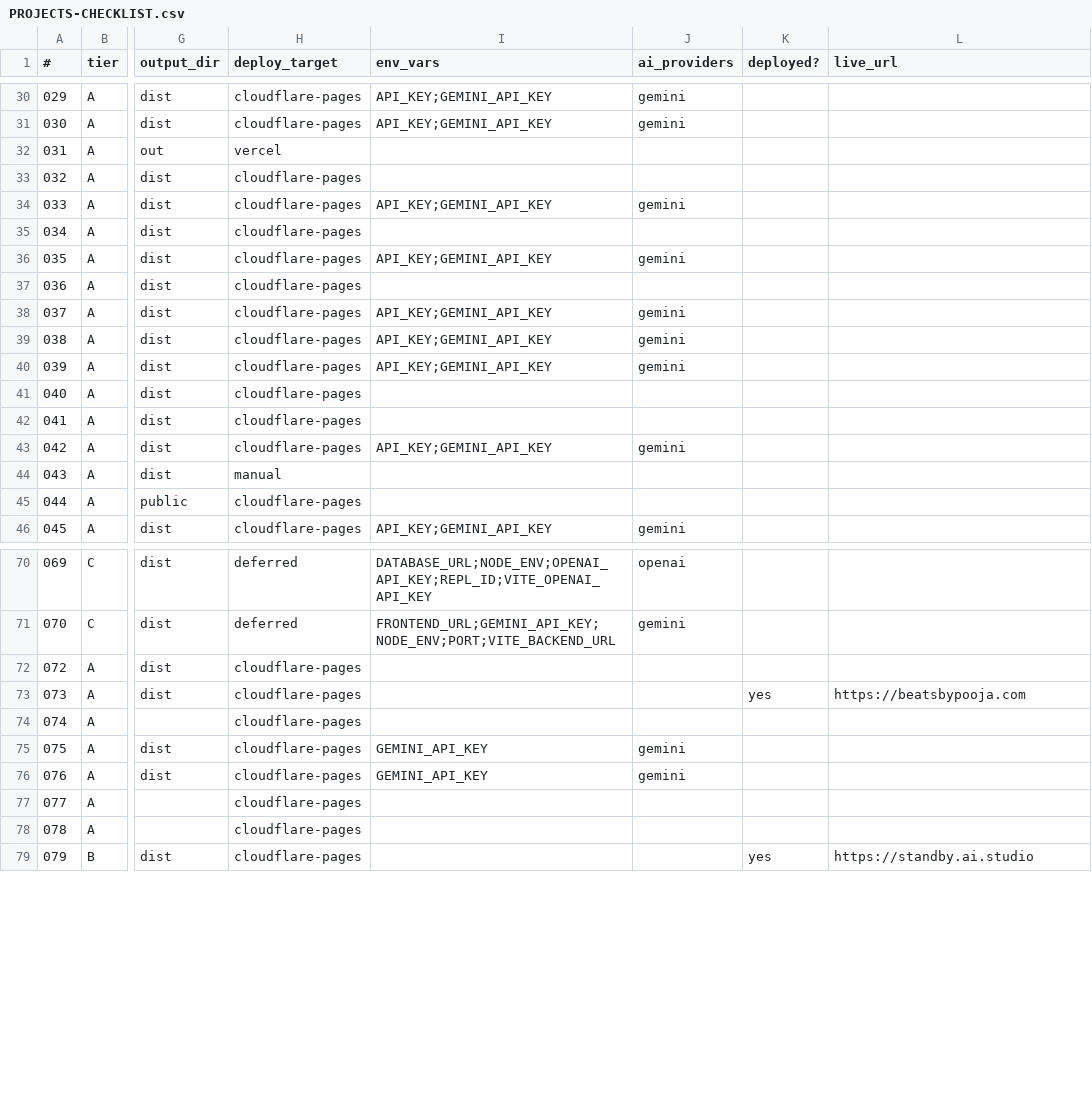
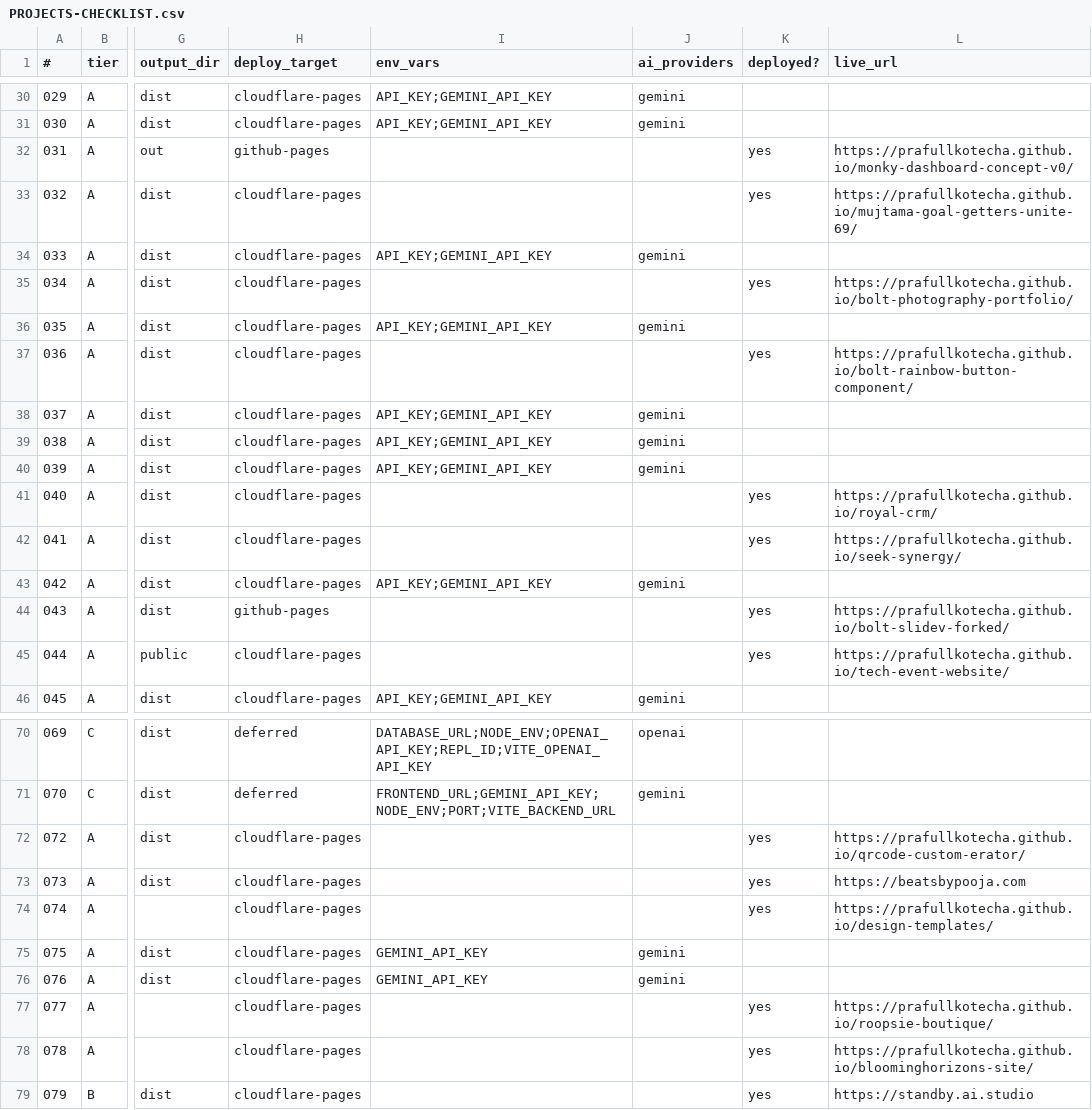
Before and after one commit to prafullkotecha/portfolio, a CSV file: PROJECTS-CHECKLIST.csv, drawn as a sheet; only a part is shown, gaps mark what is left out; the diff covers the shown part only; the diff names each change by its address in the sheet, - before the commit and + after, or states it on an @@ line.

Commit message:
Deploy portfolio projects and add case studies

```diff
--- a/PROJECTS-CHECKLIST.csv
+++ b/PROJECTS-CHECKLIST.csv
-H32 (deploy_target): vercel
+H32 (deploy_target): github-pages
-K32:K33 (deployed?): (empty)
+K32:K33 (deployed?): yes
-L32 (live_url): (empty)
+L32 (live_url): https://prafullkotecha.github.io/monky-dashboard-concept-v0/
-L33 (live_url): (empty)
+L33 (live_url): https://prafullkotecha.github.io/mujtama-goal-getters-unite-69/
-K35 (deployed?): (empty)
+K35 (deployed?): yes
-L35 (live_url): (empty)
+L35 (live_url): https://prafullkotecha.github.io/bolt-photography-portfolio/
-K37 (deployed?): (empty)
+K37 (deployed?): yes
-L37 (live_url): (empty)
+L37 (live_url): https://prafullkotecha.github.io/bolt-rainbow-button-component/
-K41:K42 (deployed?): (empty)
+K41:K42 (deployed?): yes
-L41 (live_url): (empty)
+L41 (live_url): https://prafullkotecha.github.io/royal-crm/
-L42 (live_url): (empty)
+L42 (live_url): https://prafullkotecha.github.io/seek-synergy/
-H44 (deploy_target): manual
+H44 (deploy_target): github-pages
-K44:K45 (deployed?): (empty)
+K44:K45 (deployed?): yes
-L44 (live_url): (empty)
+L44 (live_url): https://prafullkotecha.github.io/bolt-slidev-forked/
-L45 (live_url): (empty)
+L45 (live_url): https://prafullkotecha.github.io/tech-event-website/
-K72 (deployed?): (empty)
+K72 (deployed?): yes
-L72 (live_url): (empty)
+L72 (live_url): https://prafullkotecha.github.io/qrcode-custom-erator/
-K74 (deployed?): (empty)
+K74 (deployed?): yes
-L74 (live_url): (empty)
+L74 (live_url): https://prafullkotecha.github.io/design-templates/
-K77:K78 (deployed?): (empty)
+K77:K78 (deployed?): yes
-L77 (live_url): (empty)
+L77 (live_url): https://prafullkotecha.github.io/roopsie-boutique/
-L78 (live_url): (empty)
+L78 (live_url): https://prafullkotecha.github.io/bloominghorizons-site/
```
Also changed, not shown: 16 edited cells elsewhere in this file, 33 other files.
